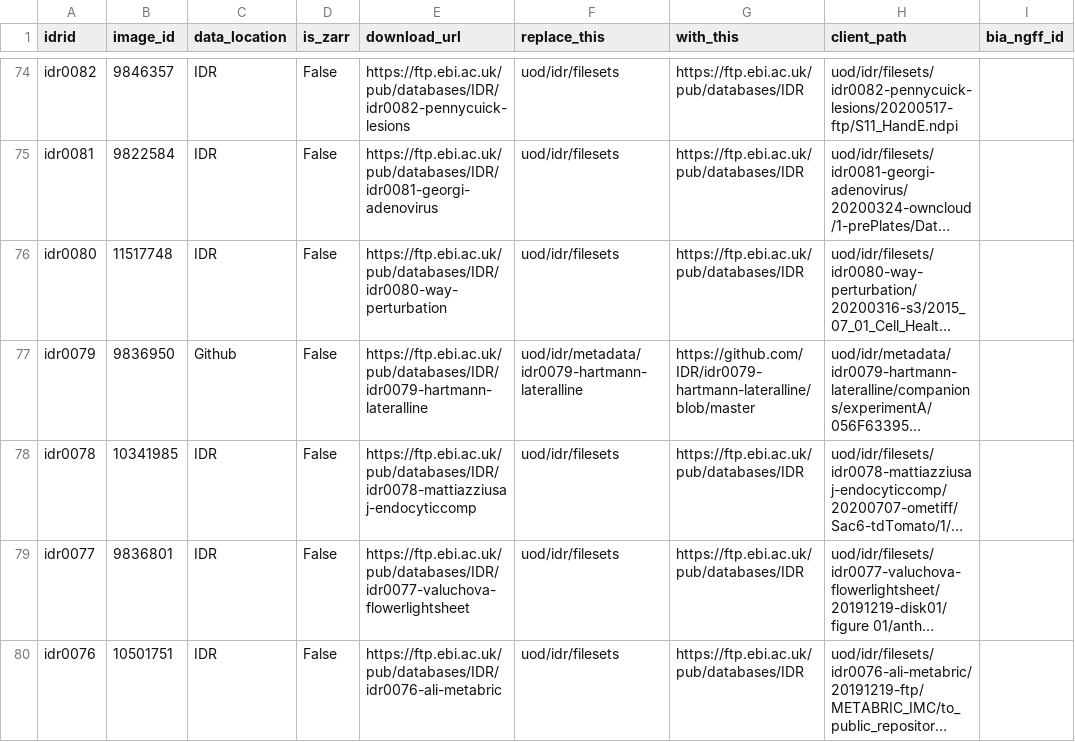
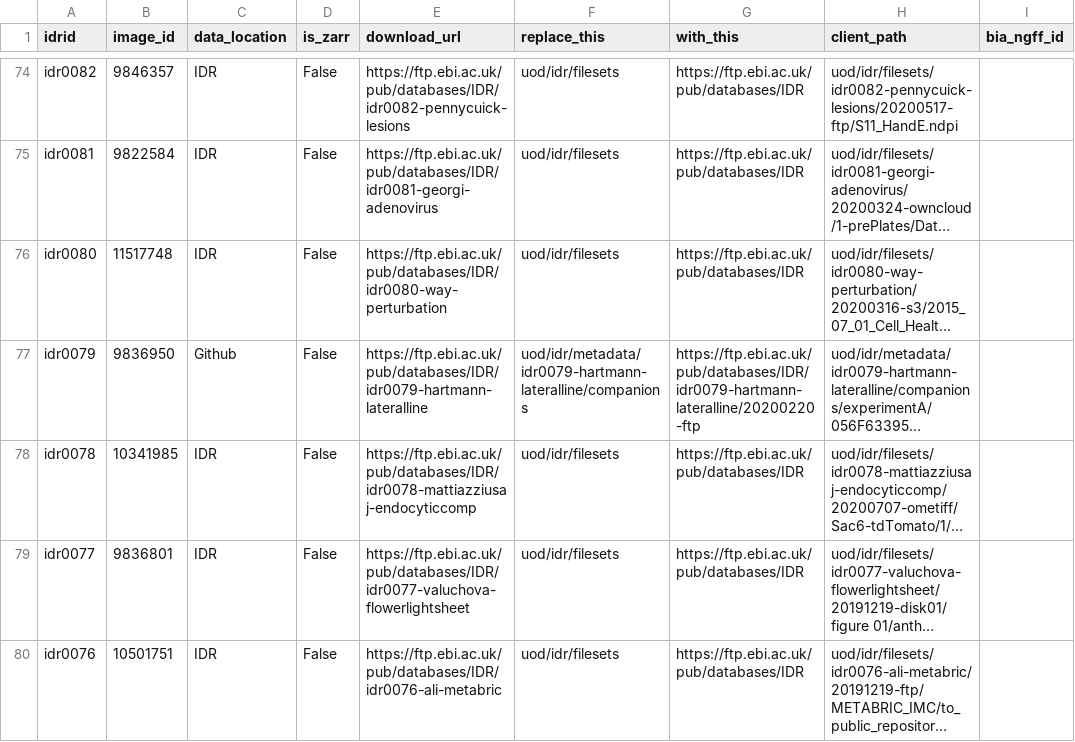
Before and after one commit to IDR/idr.openmicroscopy.org, a TSV file: _data/download_urls.tsv, drawn as a sheet; only a part is shown, gaps mark what is left out; long unchanged cells end in …; the diff names each change by its address in the sheet, - before the commit and + after, or states it on an @@ line.

Commit message:
Fix idr0079 to download from ftp instead of github

```diff
--- a/_data/download_urls.tsv
+++ b/_data/download_urls.tsv
-F77 (replace_this): uod/idr/metadata/idr0079-hartmann-lateralline
+F77 (replace_this): uod/idr/metadata/idr0079-hartmann-lateralline/companions
-G77 (with_this): https://github.com/IDR/idr0079-hartmann-lateralline/blob/master
+G77 (with_this): https://ftp.ebi.ac.uk/pub/databases/IDR/idr0079-hartmann-lateralline/20200220-ftp
```
